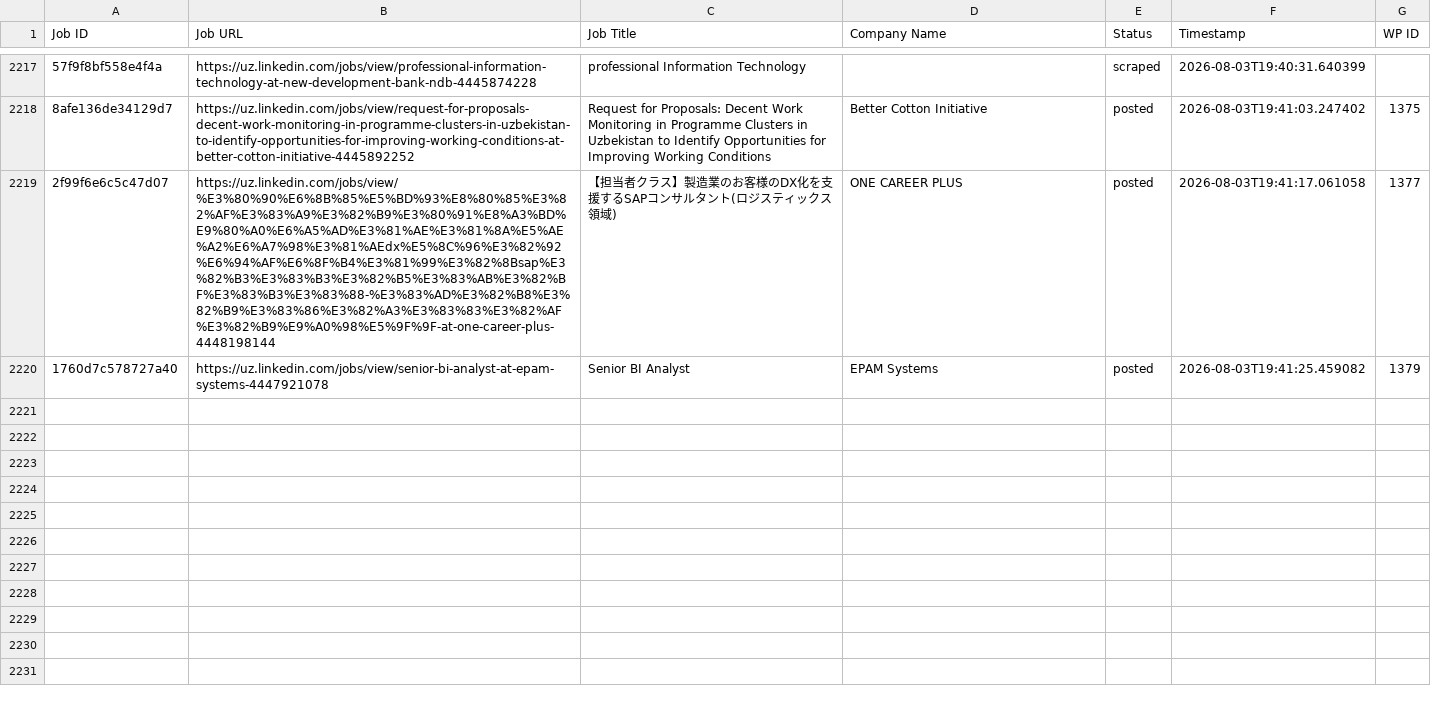
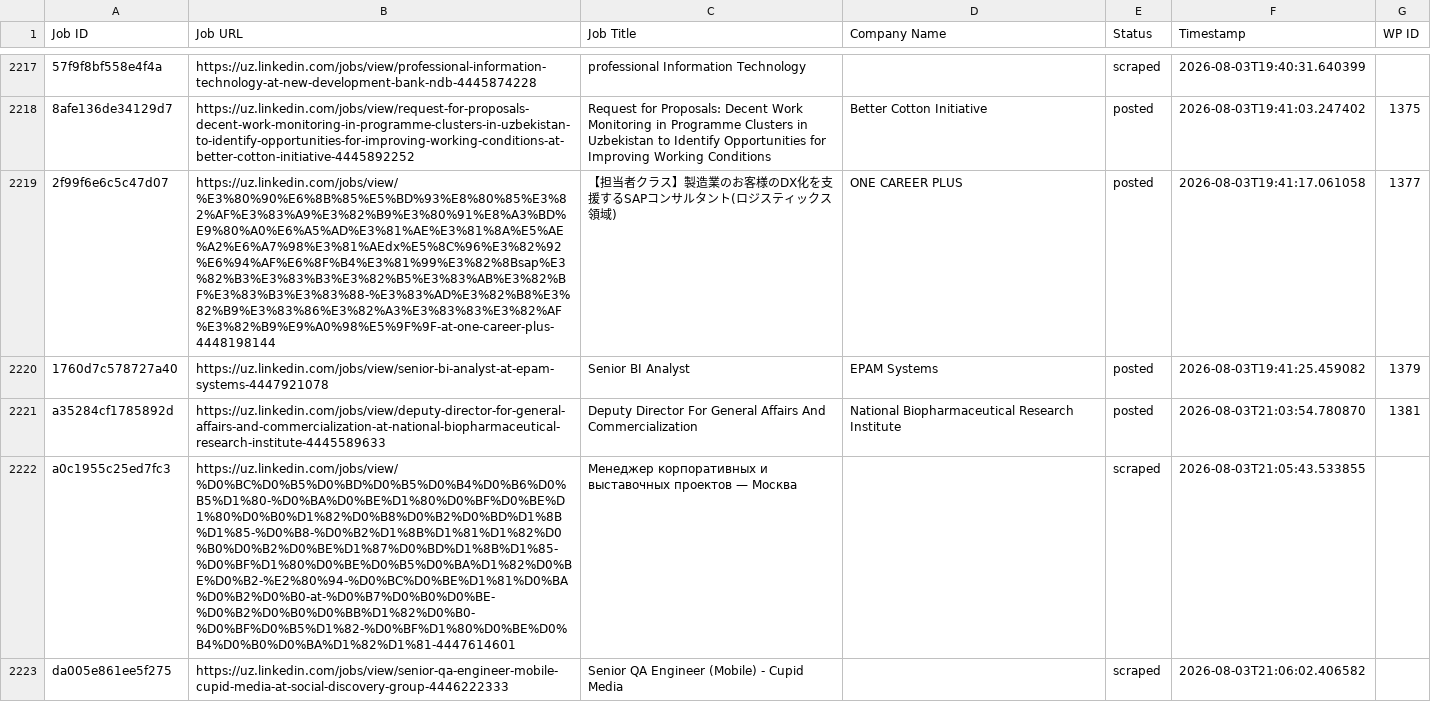
Before and after one commit to innovationinc2000/uz, a CSV file: processed_jobs.csv, drawn as a sheet; only a part is shown, gaps mark what is left out; the diff names each change by its address in the sheet, - before the commit and + after, or states it on an @@ line.

```diff
--- a/processed_jobs.csv
+++ b/processed_jobs.csv
+row 2221: a35284cf1785892d | https://uz.linkedin.com/jobs/view/deputy-director-for-general-affairs-and-commercialization-at-national-biopharmaceutical-research-institute-4445589633 | Deputy Director For General Affairs And Commercialization | National Biopharmaceutical Research Institute | posted | 2026-08-03T21:03:54.780870 | 1381
+row 2222: a0c1955c25ed7fc3 | https://uz.linkedin.com/jobs/view/%D0%BC%D0%B5%D0%BD%D0%B5%D0%B4%D0%B6%D0%B5%D1%80-%D0%BA%D0%BE%D1%80%D0%BF%D0%BE%D1%80%D0%B0%D1%82%D0%B8%D0%B2%D0%BD%D1%8B%D1%85-%D0%B8-%D0%B2%D1%8B%D1%81%D1%82%D0%B0%D0%B2%D0%BE%D1%87%D0%BD%D1%8B%D1%85-%D0%BF%D1%80%D0%BE%D0%B5%D0%BA%D1%82%D0%BE%D0%B2-%E2%80%94-%D0%BC%D0%BE%D1%81%D0%BA%D0%B2%D0%B0-at-%D0%B7%D0%B0%D0%BE-%D0%B2%D0%B0%D0%BB%D1%82%D0%B0-%D0%BF%D0%B5%D1%82-%D0%BF%D1%80%D0%BE%D0%B4%D0%B0%D0%BA%D1%82%D1%81-4447614601 | Менеджер корпоративных и выставочных проектов — Москва |  | scraped | 2026-08-03T21:05:43.533855
+row 2223: da005e861ee5f275 | https://uz.linkedin.com/jobs/view/senior-qa-engineer-mobile-cupid-media-at-social-discovery-group-4446222333 | Senior QA Engineer (Mobile) - Cupid Media |  | scraped | 2026-08-03T21:06:02.406582
```
